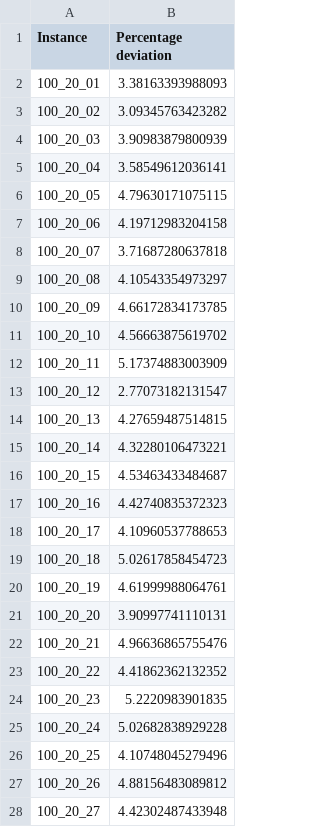
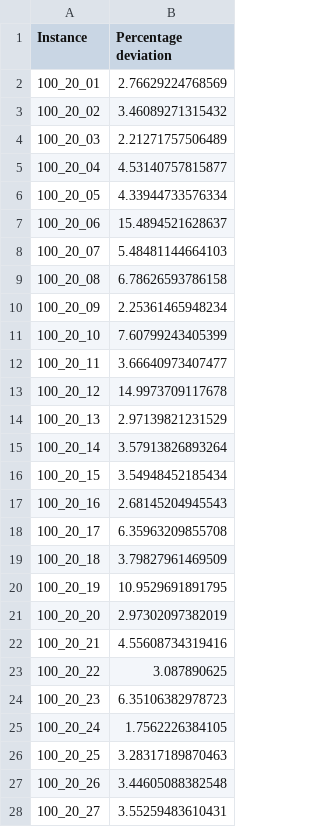
Before and after one commit to miromatagne/PFSP-2, a CSV file: Statistics/rii_srz_0.2.csv, drawn as a sheet; only a part is shown; the diff covers the shown part only.

```diff
--- a/Statistics/rii_srz_0.2.csv
+++ b/Statistics/rii_srz_0.2.csv
@@ -1,28 +1,28 @@
 "Instance","Percentage deviation"
-"100_20_01","3.38163393988093"
-"100_20_02","3.09345763423282"
-"100_20_03","3.90983879800939"
-"100_20_04","3.58549612036141"
-"100_20_05","4.79630171075115"
-"100_20_06","4.19712983204158"
-"100_20_07","3.71687280637818"
-"100_20_08","4.10543354973297"
-"100_20_09","4.66172834173785"
-"100_20_10","4.56663875619702"
-"100_20_11","5.17374883003909"
-"100_20_12","2.77073182131547"
-"100_20_13","4.27659487514815"
-"100_20_14","4.32280106473221"
-"100_20_15","4.53463433484687"
-"100_20_16","4.42740835372323"
-"100_20_17","4.10960537788653"
-"100_20_18","5.02617858454723"
-"100_20_19","4.61999988064761"
-"100_20_20","3.90997741110131"
-"100_20_21","4.96636865755476"
-"100_20_22","4.41862362132352"
-"100_20_23","5.2220983901835"
-"100_20_24","5.02682838929228"
-"100_20_25","4.10748045279496"
-"100_20_26","4.88156483089812"
-"100_20_27","4.42302487433948"
+"100_20_01","2.76629224768569"
+"100_20_02","3.46089271315432"
+"100_20_03","2.21271757506489"
+"100_20_04","4.53140757815877"
+"100_20_05","4.33944733576334"
+"100_20_06","15.4894521628637"
+"100_20_07","5.48481144664103"
+"100_20_08","6.78626593786158"
+"100_20_09","2.25361465948234"
+"100_20_10","7.60799243405399"
+"100_20_11","3.66640973407477"
+"100_20_12","14.9973709117678"
+"100_20_13","2.97139821231529"
+"100_20_14","3.57913826893264"
+"100_20_15","3.54948452185434"
+"100_20_16","2.68145204945543"
+"100_20_17","6.35963209855708"
+"100_20_18","3.79827961469509"
+"100_20_19","10.9529691891795"
+"100_20_20","2.97302097382019"
+"100_20_21","4.55608734319416"
+"100_20_22","3.087890625"
+"100_20_23","6.35106382978723"
+"100_20_24","1.7562226384105"
+"100_20_25","3.28317189870463"
+"100_20_26","3.44605088382548"
+"100_20_27","3.55259483610431"
```
Also changed, not shown: 33 edited cells elsewhere in this file, Statistics/Measures/RII/SRZ/Exchange/0.1/average_0.1.csv, Statistics/Measures/RII/SRZ/Exchange/0.2/average_0.2.csv, 6 other files.
